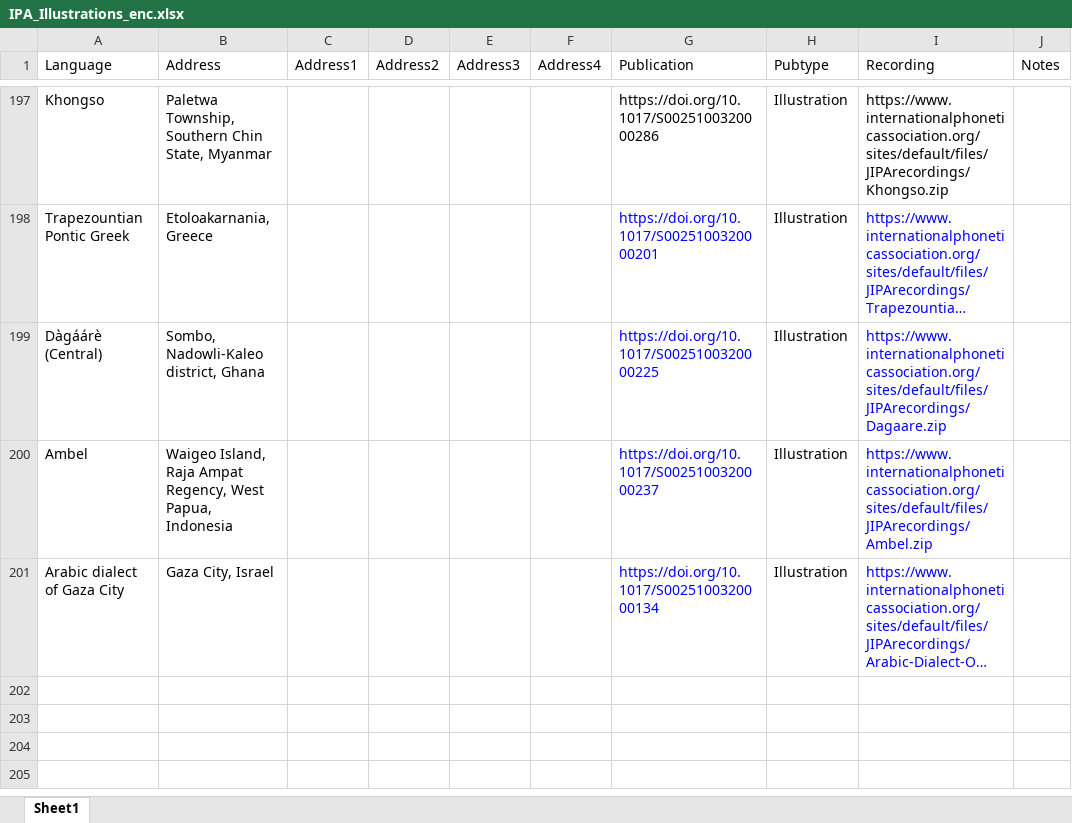
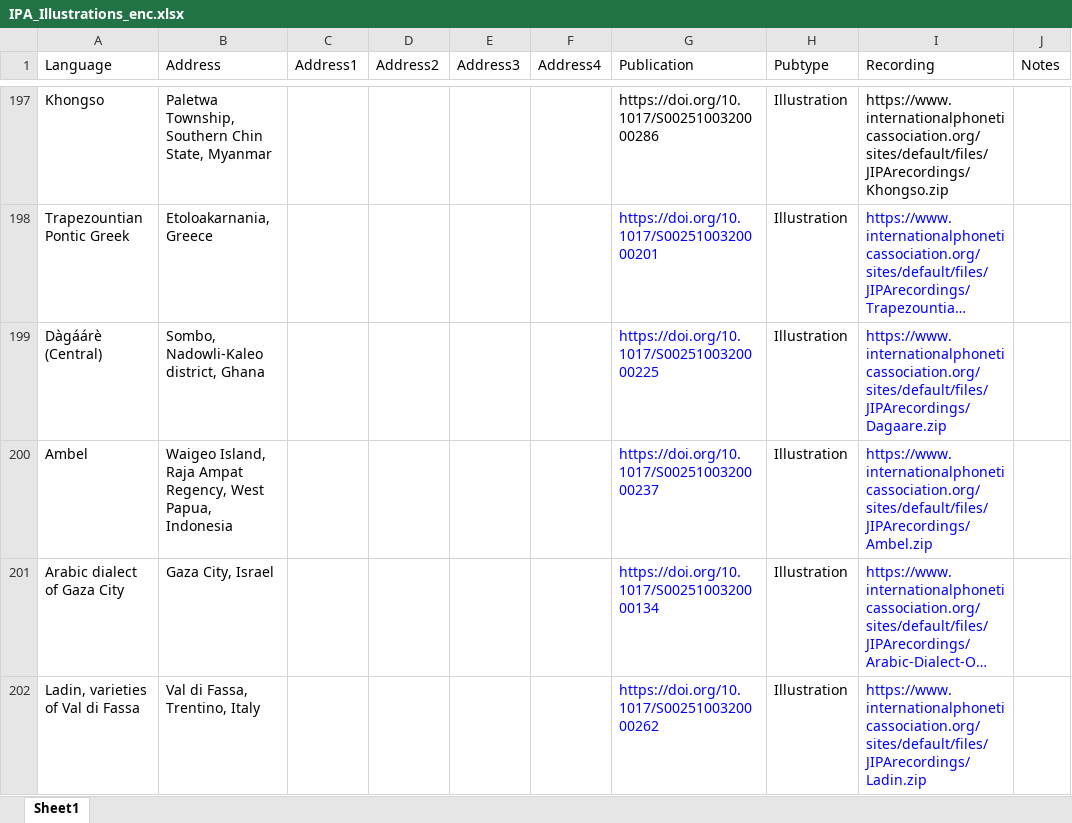
Before and after one commit to richardbeare/marijatabain, an Excel workbook: IPA_Illustrations_enc.xlsx, sheet Sheet1, drawn as a sheet; only a part is shown, gaps mark what is left out; long unchanged cells end in …; values as stored, in another font and other column widths than the file's, no borders; the diff names each change by its address in the sheet, - before the commit and + after, or states it on an @@ line.

Commit message:
Ladin

```diff
--- a/IPA_Illustrations_enc.xlsx (sheet Sheet1)
+++ b/IPA_Illustrations_enc.xlsx (sheet Sheet1)
+row 202: Ladin, varieties of Val di Fassa | Val di Fassa, Trentino, Italy |  |  |  |  | https://doi.org/10.1017/S0025100320000262 | Illustration | https://www.internationalphoneticassociation.org/sites/default/files/JIPArecordings/Ladin.zip
```
Also changed, not shown: 2 other files.
